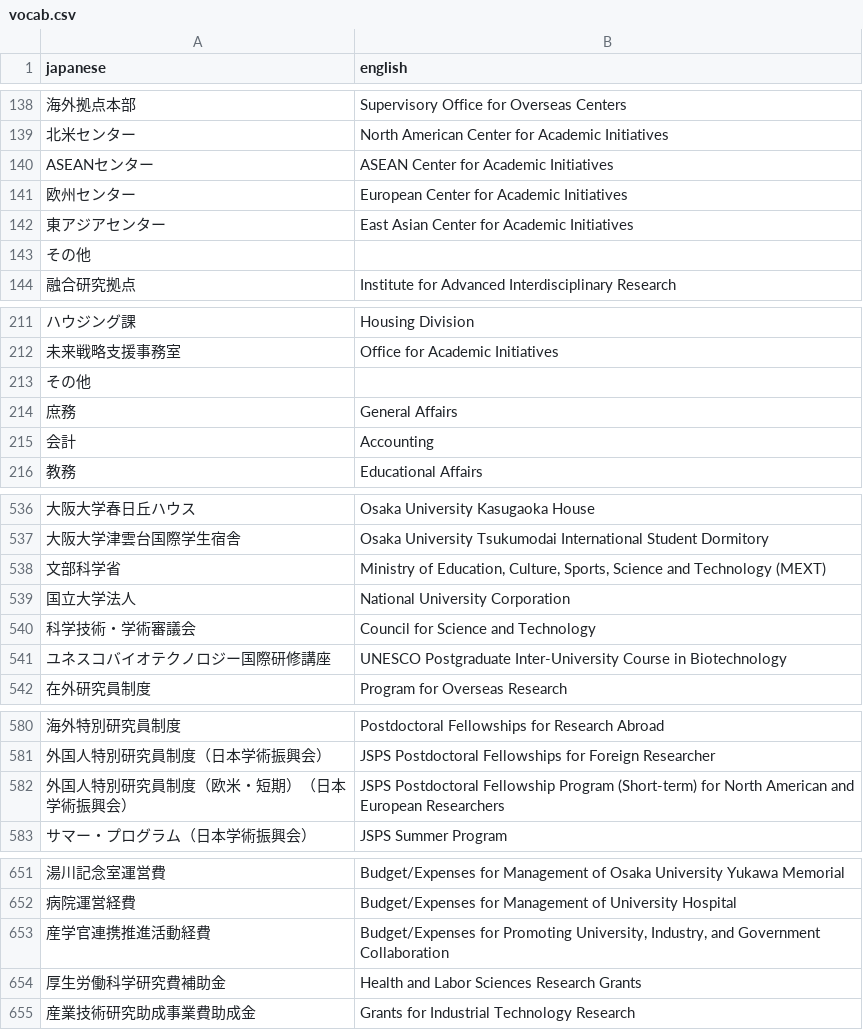
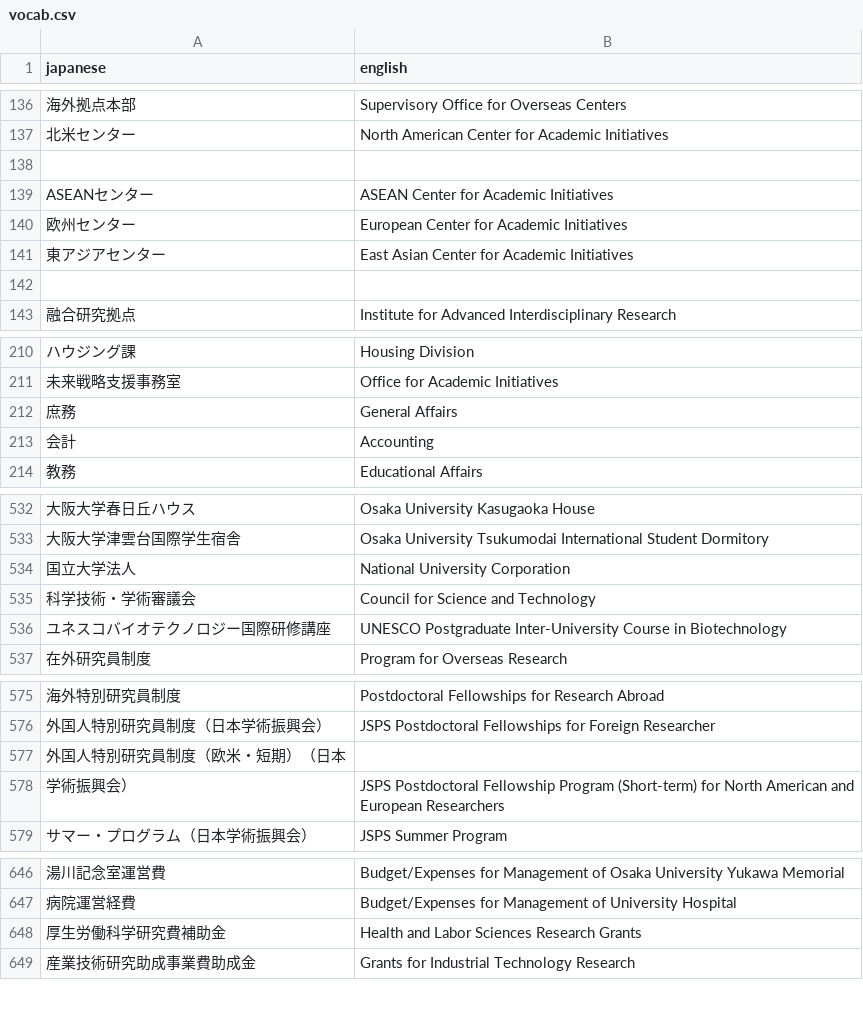
Before and after one commit to fcharte/DelphiBDD, a CSV file: UnicodeBDD/Win32/Debug/vocab.csv, drawn as a sheet; only a part is shown, gaps mark what is left out; removed rows and columns are numbered as before the commit, all else as after; ↵ is a line break in a cell; the diff covers the shown part only; the diff names each change by its address in the sheet, - before the commit and + after, or states it on an @@ line.

```diff
--- a/UnicodeBDD/Win32/Debug/vocab.csv
+++ b/UnicodeBDD/Win32/Debug/vocab.csv
+row 138: (empty)
-A142 (japanese): その他
+A142 (japanese): (empty)
-row 213: その他
-row 538: 文部科学省 | Ministry of Education, Culture, Sports, Science and Technology (MEXT)
+row 577: 外国人特別研究員制度（欧米・短期）（日本
-A578 (japanese): 外国人特別研究員制度（欧米・短期）（日本 ↵ 学術振興会）
+A578 (japanese): 学術振興会）
-row 653: 産学官連携推進活動経費 | Budget/Expenses for Promoting University, Industry, and Government Collaboration
```
Also changed, not shown: 1 added row, 6 removed rows and 5 edited cells elsewhere in this file, 8 other files.
